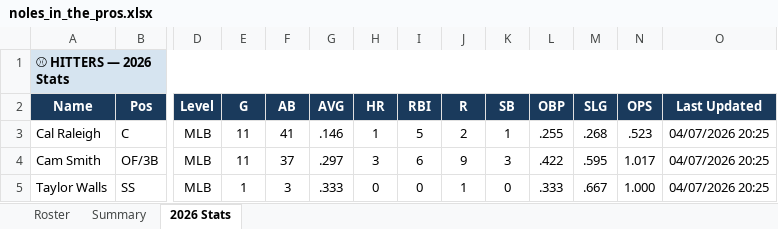
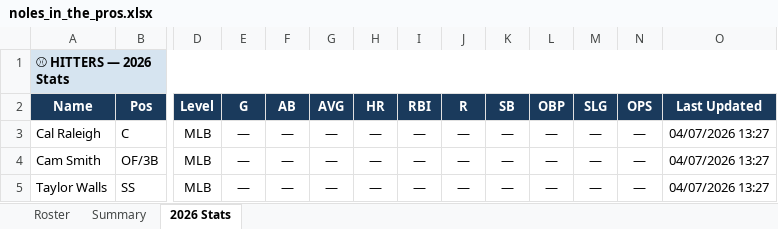
Before and after one commit to JohnVNoles/noles-in-the-show, an Excel workbook: noles_in_the_pros.xlsx, sheet 2026 Stats, drawn as a sheet; only a part is shown, gaps mark what is left out; values as stored, in another font and other column widths than the file's, no borders; the diff covers the shown part only; the diff names each change by its address in the sheet, - before the commit and + after, or states it on an @@ line.

```diff
--- a/noles_in_the_pros.xlsx (sheet 2026 Stats)
+++ b/noles_in_the_pros.xlsx (sheet 2026 Stats)
-E3:E4: 11
+E3:E4: —
-F3: 41
+F3: —
-G3: .146
+G3: —
-H3: 1
+H3: —
-I3: 5
+I3: —
-J3: 2
+J3: —
-K3: 1
+K3: —
-L3: .255
+L3: —
-M3: .268
+M3: —
-N3: .523
+N3: —
-O3:O5: 04/07/2026 20:25
+O3:O5: 04/07/2026 13:27
-F4: 37
+F4: —
-G4: .297
+G4: —
-H4: 3
+H4: —
-I4: 6
+I4: —
-J4: 9
+J4: —
-K4: 3
+K4: —
-L4: .422
+L4: —
-M4: .595
+M4: —
-N4: 1.017
+N4: —
-E5: 1
+E5: —
-F5: 3
+F5: —
-G5: .333
+G5: —
-H5: 0
+H5: —
-I5: 0
+I5: —
-J5: 1
+J5: —
-K5: 0
+K5: —
-L5: .333
+L5: —
-M5: .667
+M5: —
-N5: 1.000
+N5: —
```
Also changed, not shown: 196 edited cells elsewhere in this sheet, 2 other files.
